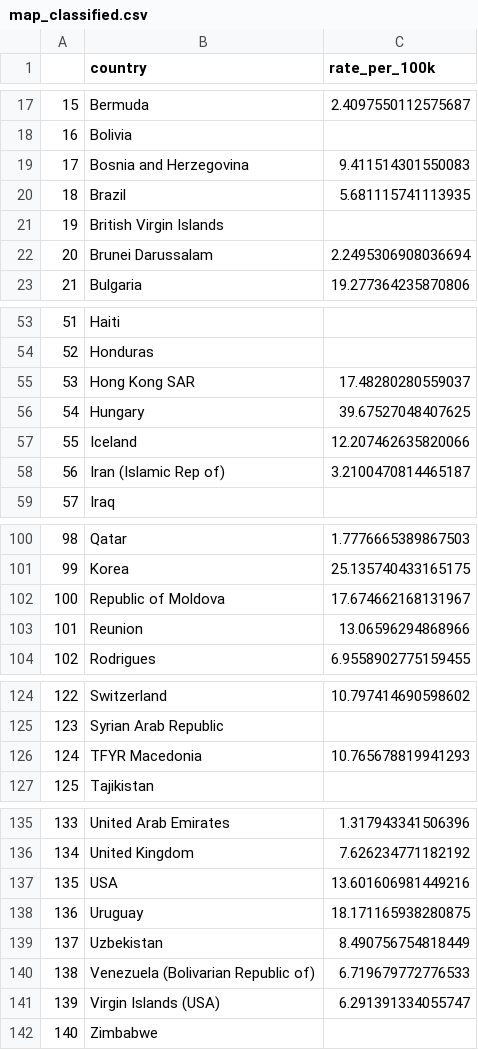
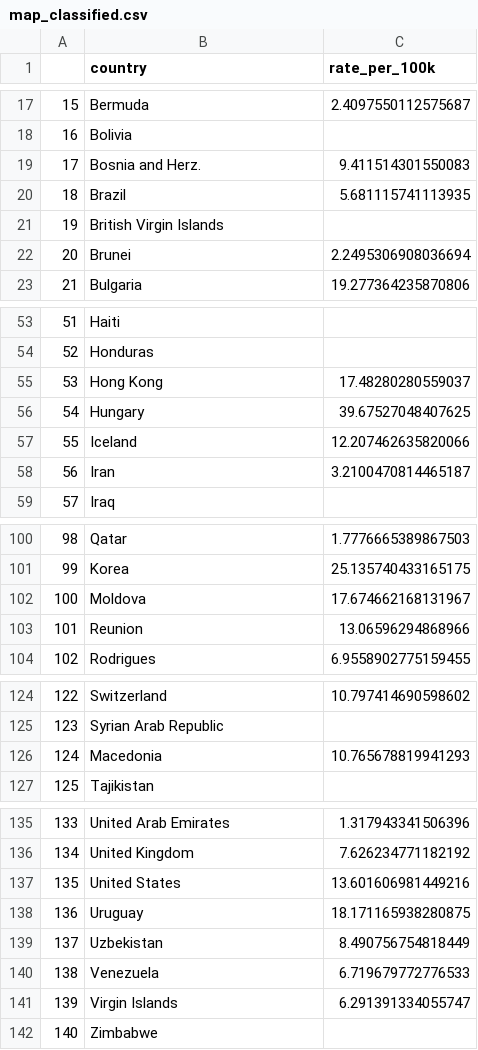
Before and after one commit to vionnietan/Data-Visualization-Project, a CSV file: Assignment 2/data/map_classified.csv, drawn as a sheet; only a part is shown, gaps mark what is left out.

Commit message:
Update map_classified.csv

```diff
--- a/Assignment 2/data/map_classified.csv
+++ b/Assignment 2/data/map_classified.csv
@@ -18,6 +18,6 @@
 16,Bolivia,
-17,Bosnia and Herzegovina,9.411514301550083
+17,Bosnia and Herz.,9.411514301550083
 18,Brazil,5.681115741113935
 19,British Virgin Islands,
-20,Brunei Darussalam,2.2495306908036694
+20,Brunei,2.2495306908036694
 21,Bulgaria,19.277364235870806
@@ -54,6 +54,6 @@
 52,Honduras,
-53,Hong Kong SAR,17.48280280559037
+53,Hong Kong,17.48280280559037
 54,Hungary,39.67527048407625
 55,Iceland,12.207462635820066
-56,Iran (Islamic Rep of),3.2100470814465187
+56,Iran,3.2100470814465187
 57,Iraq,
@@ -101,3 +101,3 @@
 99,Korea,25.135740433165175
-100,Republic of Moldova,17.674662168131967
+100,Moldova,17.674662168131967
 101,Reunion,13.06596294868966
@@ -125,3 +125,3 @@
 123,Syrian Arab Republic,
-124,TFYR Macedonia,10.765678819941293
+124,Macedonia,10.765678819941293
 125,Tajikistan,
@@ -136,7 +136,7 @@
 134,United Kingdom,7.626234771182192
-135,USA,13.601606981449216
+135,United States,13.601606981449216
 136,Uruguay,18.171165938280875
 137,Uzbekistan,8.490756754818449
-138,Venezuela (Bolivarian Republic of),6.719679772776533
-139,Virgin Islands (USA),6.291391334055747
+138,Venezuela,6.719679772776533
+139,Virgin Islands,6.291391334055747
 140,Zimbabwe,
```
